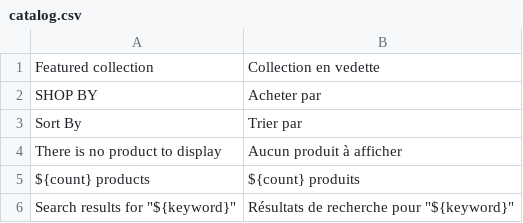
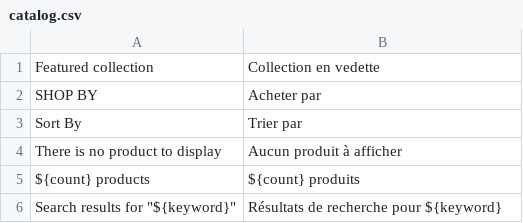
Before and after one commit to cheerslocation/shop.nodejs, a CSV file: translations/fr/catalog.csv, drawn as a sheet.

```diff
--- a/translations/fr/catalog.csv
+++ b/translations/fr/catalog.csv
@@ -5,2 +5,2 @@ There is no product to display, Aucun produit à afficher
 ${count} products, ${count} produits
-Search results for "${keyword}", Résultats de recherche pour "${keyword}"
+Search results for "${keyword}", Résultats de recherche pour ${keyword}
```
Also changed, not shown: 28 other files.
